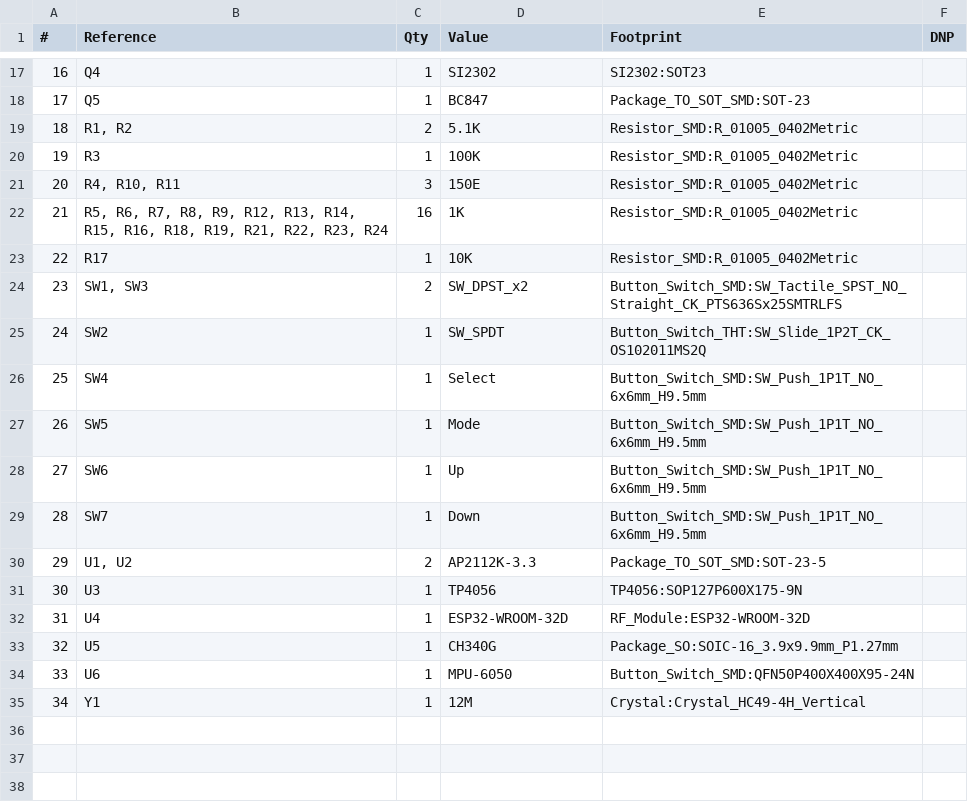
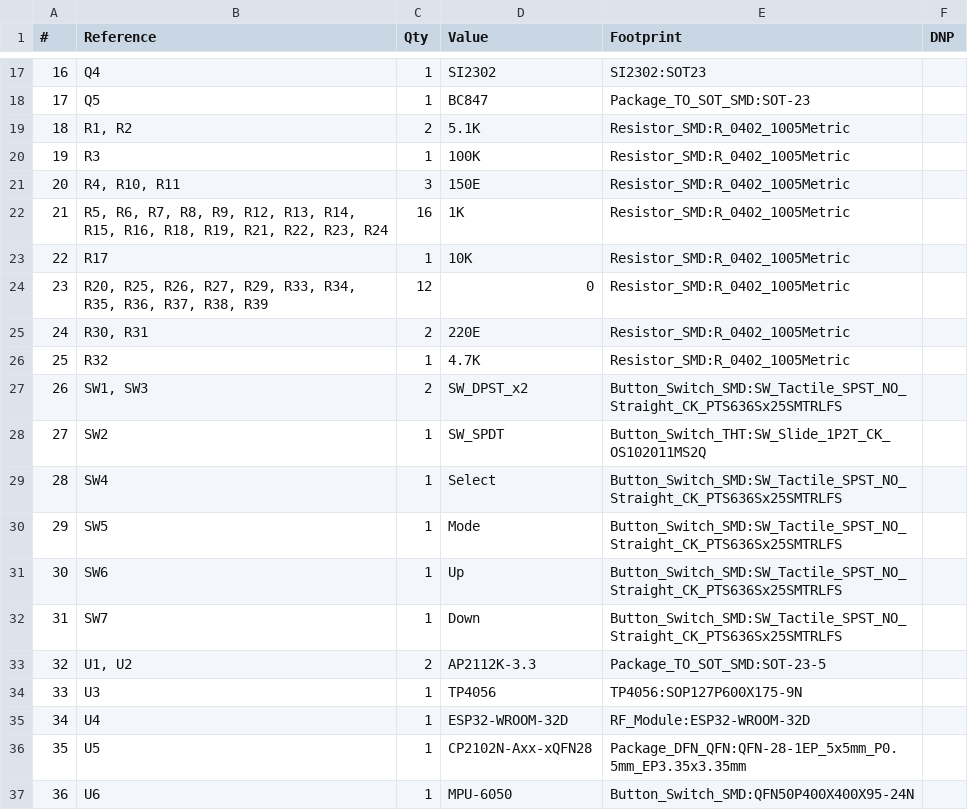
Before and after one commit to KIIT-Robotic-Society/Dharma_RoboFest4.0, a CSV file: PCB/Watch_V3/Watch_v3.csv, drawn as a sheet; only a part is shown, gaps mark what is left out; removed rows and columns are numbered as before the commit, all else as after; the diff covers the shown part only; the diff names each change by its address in the sheet, - before the commit and + after, or states it on an @@ line.

Commit message:
updating watch_V3

```diff
--- a/PCB/Watch_V3/Watch_v3.csv
+++ b/PCB/Watch_V3/Watch_v3.csv
@@ column A (#) renumbered between rows 3 and 37 @@
-E19:E23 (Footprint): Resistor_SMD:R_01005_0402Metric
+E19:E23 (Footprint): Resistor_SMD:R_0402_1005Metric
+row 24: 23 | R20, R25, R26, R27, R29, R33, R34, R35, R36, R37, R38, R39 | 12 | 0 | Resistor_SMD:R_0402_1005Metric
+row 25: 24 | R30, R31 | 2 | 220E | Resistor_SMD:R_0402_1005Metric
+row 26: 25 | R32 | 1 | 4.7K | Resistor_SMD:R_0402_1005Metric
-E29:E32 (Footprint): Button_Switch_SMD:SW_Push_1P1T_NO_6x6mm_H9.5mm
+E29:E32 (Footprint): Button_Switch_SMD:SW_Tactile_SPST_NO_Straight_CK_PTS636Sx25SMTRLFS
-D36 (Value): CH340G
+D36 (Value): CP2102N-Axx-xQFN28
-E36 (Footprint): Package_SO:SOIC-16_3.9x9.9mm_P1.27mm
+E36 (Footprint): Package_DFN_QFN:QFN-28-1EP_5x5mm_P0.5mm_EP3.35x3.35mm
-row 35: 34 | Y1 | 1 | 12M | Crystal:Crystal_HC49-4H_Vertical
```
Also changed, not shown: 2 added rows, 2 removed rows and 3 edited cells elsewhere in this file, 17 other files.
